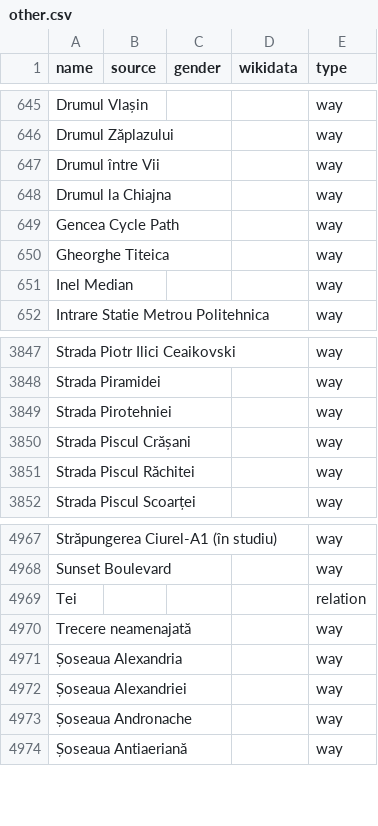
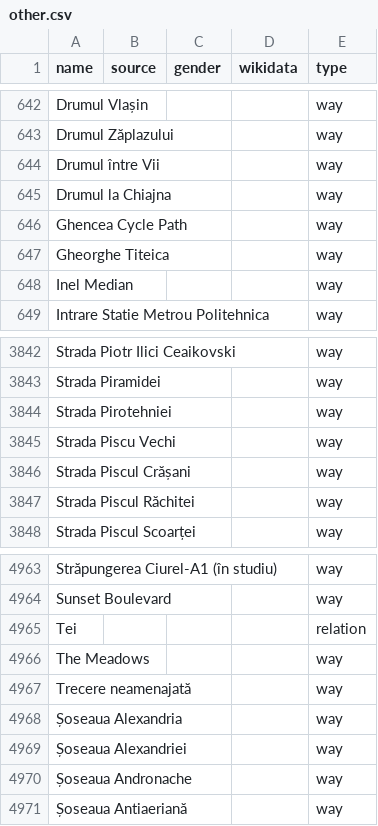
Before and after one commit to EqualStreetNames/equalstreetnames-bucharest, a CSV file: data/other.csv, drawn as a sheet; only a part is shown, gaps mark what is left out; addresses are those after the commit; the diff covers the shown part only; the diff names each change by its address in the sheet, - before the commit and + after, or states it on an @@ line.

```diff
--- a/data/other.csv
+++ b/data/other.csv
-A646 (name): Gencea Cycle Path
+A646 (name): Ghencea Cycle Path
+row 3845: Strada Piscu Vechi |  |  |  | way
+row 4966: The Meadows |  |  |  | way
```
Also changed, not shown: 3 added rows and 8 removed rows elsewhere in this file, 3 other files.
